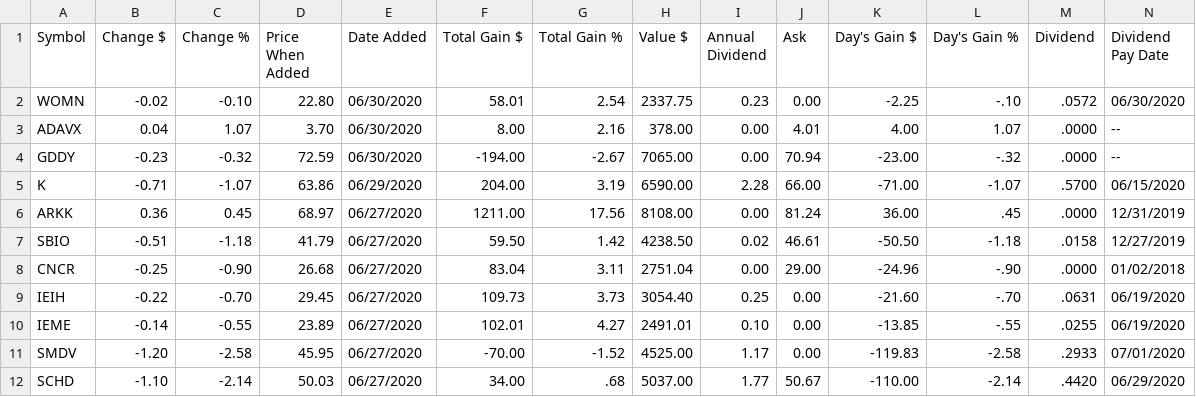
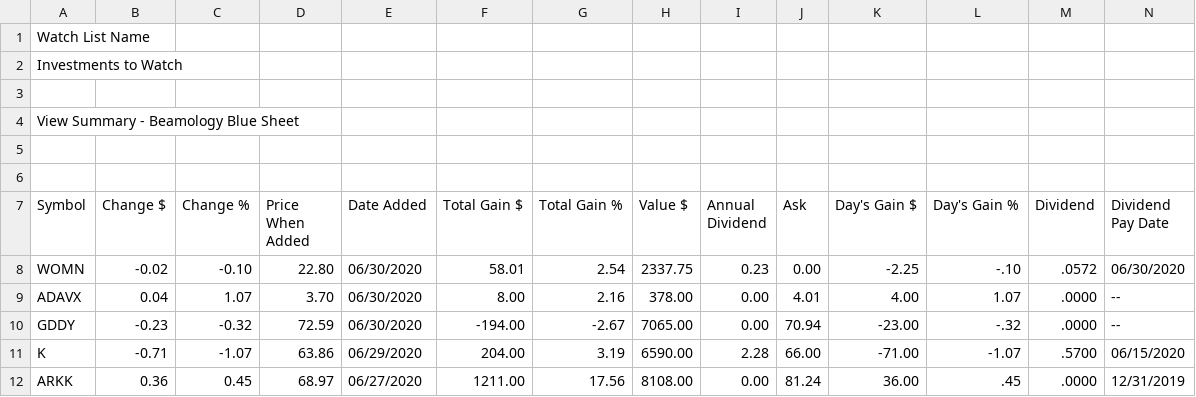
Before and after one commit to Signal-Study/tes, a CSV file: WatchListDownload (8).csv, drawn as a sheet; only a part is shown; the shorter side is filled out with more unchanged rows; rows hold the shown columns only; the diff names each change by its address in the sheet, - before the commit and + after, or states it on an @@ line.

Commit message:
Update WatchListDownload CSV with new header and data
Added a header and additional data to the watchlist CSV file.

```diff
--- a/WatchListDownload (8).csv
+++ b/WatchListDownload (8).csv
+row 1: Watch List Name
+row 2: Investments to Watch
+row 3: (empty)
+row 4: View Summary - Beamology Blue Sheet
+row 5: (empty)
+row 6: (empty)
```
